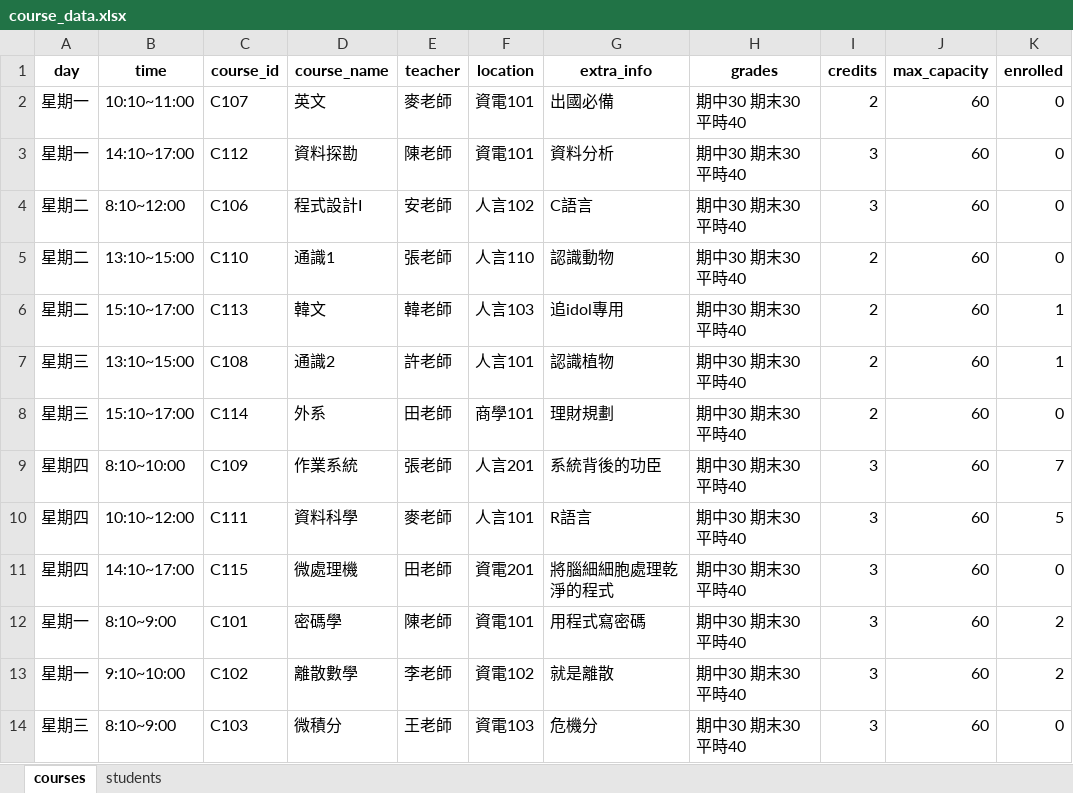
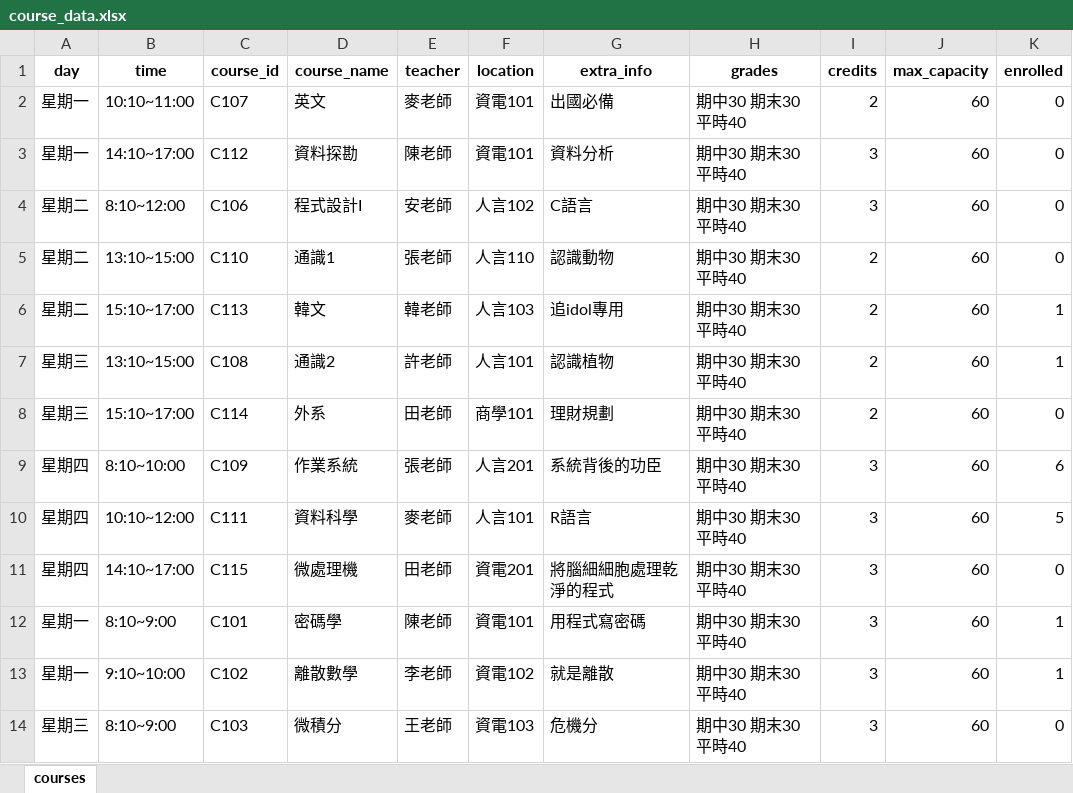
Before and after one commit to FCUGroup14/FCUCourse, an Excel workbook: course_data.xlsx, sheet courses, drawn as a sheet; values as stored, in another font and other column widths than the file's, no borders; the diff names each change by its address in the sheet, - before the commit and + after, or states it on an @@ line.

```diff
--- a/course_data.xlsx (sheet courses)
+++ b/course_data.xlsx (sheet courses)
-sheet tab: students
-K9 (enrolled): 7
+K9 (enrolled): 6
-K12:K13 (enrolled): 2
+K12:K13 (enrolled): 1
```
Also changed, not shown: student_data.xlsx, 2 other files.
